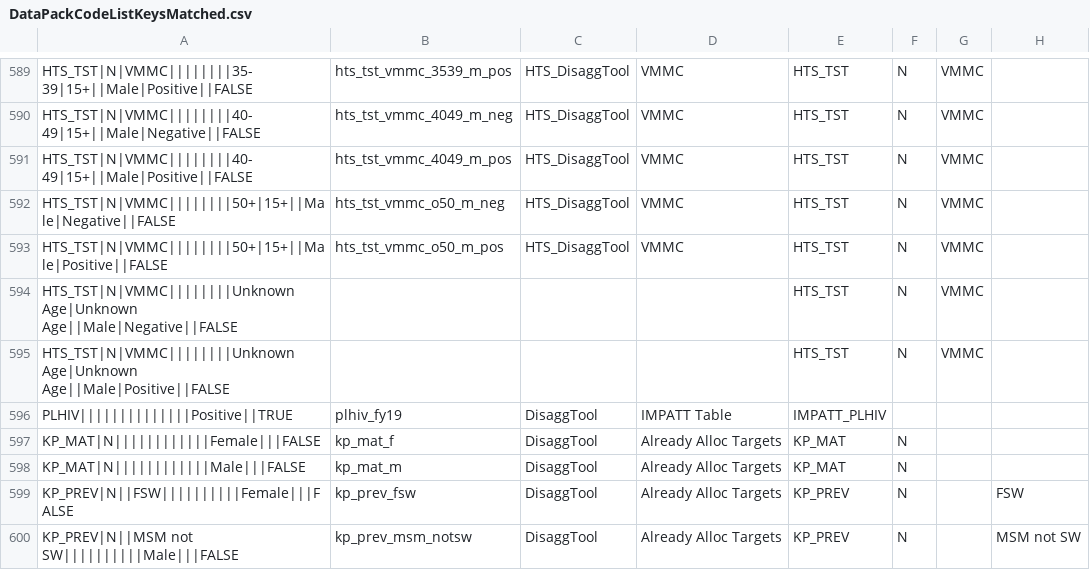
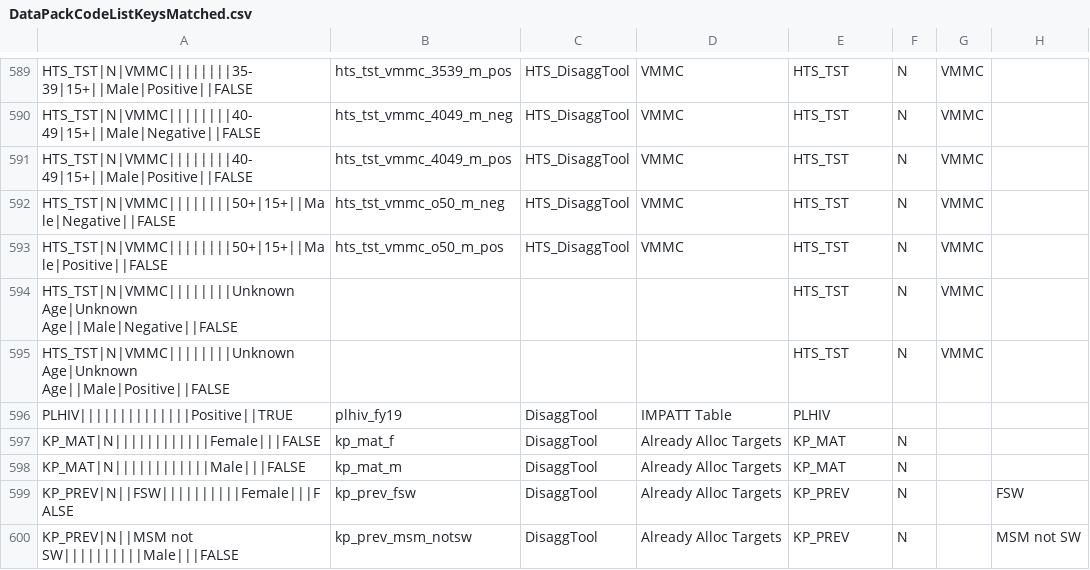
Before and after one commit to jason-p-pickering/data-pack-importer, a CSV file: data-raw/DataPackCodeListKeysMatched.csv, drawn as a sheet; only a part is shown, gaps mark what is left out; the diff names each change by its address in the sheet, - before the commit and + after, or states it on an @@ line.

Commit message:
Update DataPackCodeListKeysMatched.csv

```diff
--- a/data-raw/DataPackCodeListKeysMatched.csv
+++ b/data-raw/DataPackCodeListKeysMatched.csv
-E596: IMPATT_PLHIV
+E596: PLHIV
```
